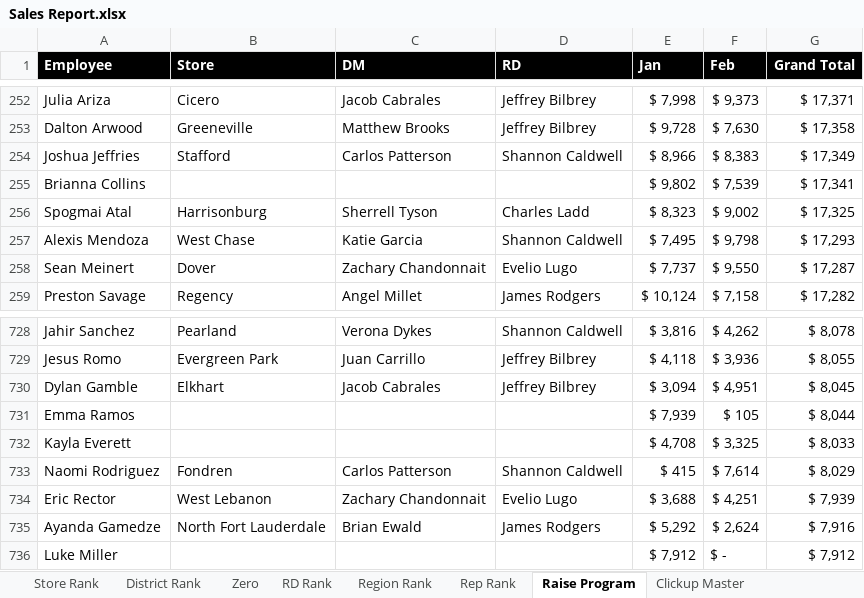
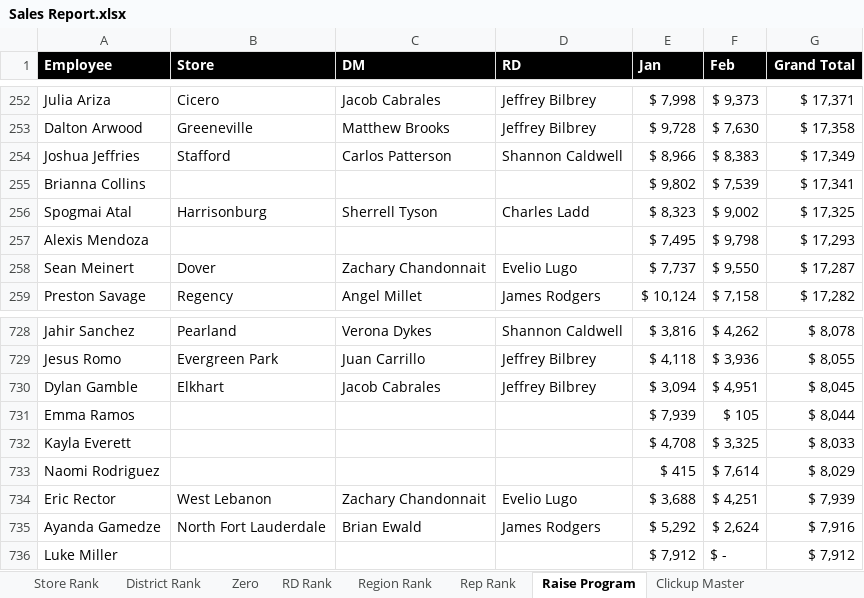
Before and after one commit to BlufoxMobile/Daily-Sales-Report, an Excel workbook: data/Sales Report.xlsx, sheet Raise Program, drawn as a sheet; only a part is shown, gaps mark what is left out; values as stored, in another font and other column widths than the file's, no borders; conditional formats not drawn; the diff names each change by its address in the sheet, - before the commit and + after, or states it on an @@ line.

```diff
--- a/data/Sales Report.xlsx (sheet Raise Program)
+++ b/data/Sales Report.xlsx (sheet Raise Program)
-B257 (Store): West Chase
+B257 (Store): (empty)
-C257 (DM): Katie Garcia
+C257 (DM): (empty)
-D257 (RD): Shannon Caldwell
+D257 (RD): (empty)
-B733 (Store): Fondren
+B733 (Store): (empty)
-C733 (DM): Carlos Patterson
+C733 (DM): (empty)
-D733 (RD): Shannon Caldwell
+D733 (RD): (empty)
```
Also changed, not shown: sheet Rep Rank, sheet Store Rank, sheet District Rank, sheet Zero, sheet Region Rank, sheet RD Rank, hidden cells.
